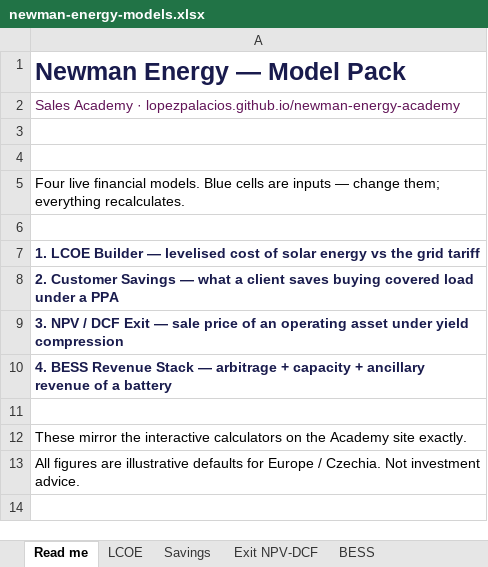
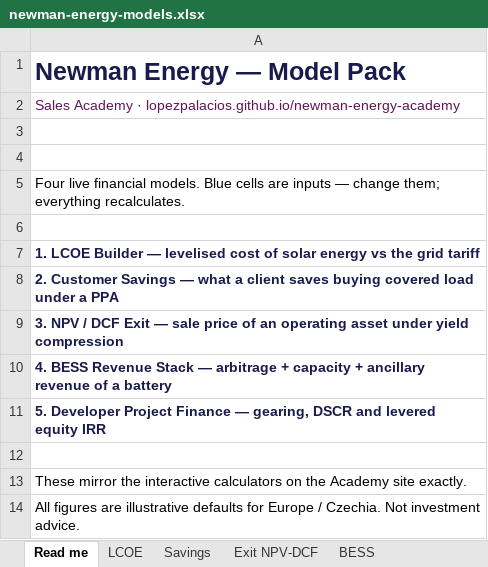
Before and after one commit to lopezpalacios/newman-energy-academy, an Excel workbook: models/newman-energy-models.xlsx, sheet Read me, drawn as a sheet; values as stored, in another font and other column widths than the file's, no borders; the diff names each change by its address in the sheet, - before the commit and + after, or states it on an @@ line.

```diff
--- a/models/newman-energy-models.xlsx (sheet Read me)
+++ b/models/newman-energy-models.xlsx (sheet Read me)
+row 11: 5. Developer Project Finance — gearing, DSCR and levered equity IRR
```
Also changed, not shown: other sheet tabs, models/newman-bess-model.xlsx, models/newman-exit-model.xlsx, 4 other files.
